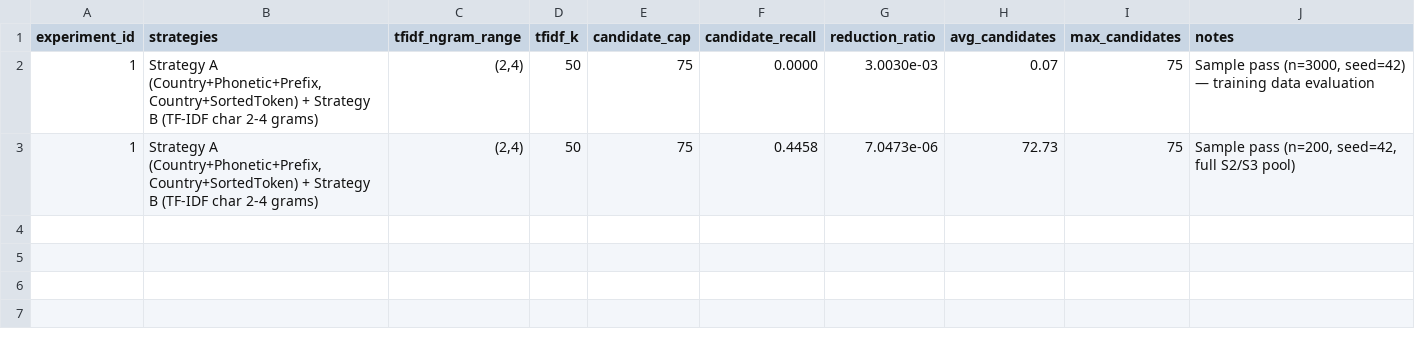
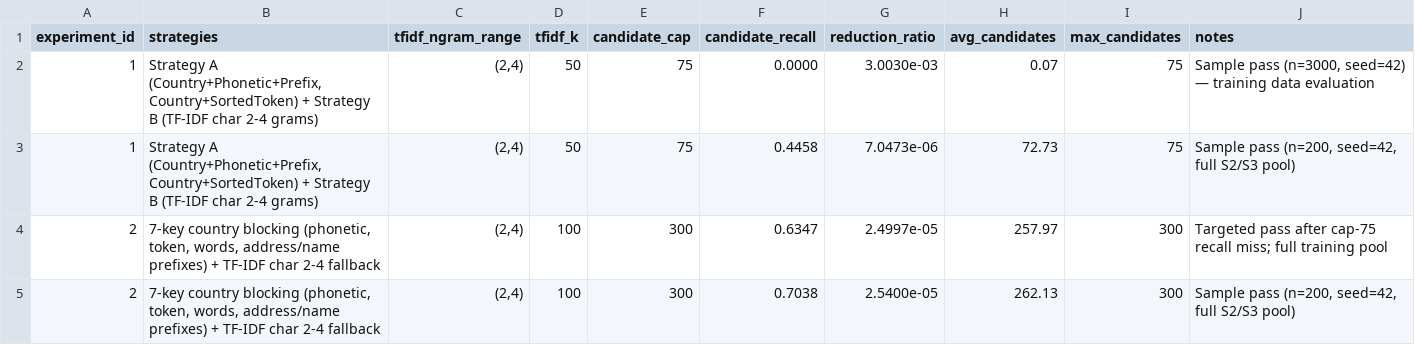
Before and after one commit to Vedika478/AMAZON-ML, a CSV file: logs/blocking_experiments.csv, drawn as a sheet; the diff names each change by its address in the sheet, - before the commit and + after, or states it on an @@ line.

Commit message:
Record 70 percent full-pool recall evaluation

```diff
--- a/logs/blocking_experiments.csv
+++ b/logs/blocking_experiments.csv
+row 4: 2 | 7-key country blocking (phonetic, token, words, address/name prefixes) + TF-IDF char 2-4 fallback | (2,4) | 100 | 300 | 0.6347 | 2.4997e-05 | 257.97 | 300 | Targeted pass after cap-75 recall miss; full training pool
+row 5: 2 | 7-key country blocking (phonetic, token, words, address/name prefixes) + TF-IDF char 2-4 fallback | (2,4) | 100 | 300 | 0.7038 | 2.5400e-05 | 262.13 | 300 | Sample pass (n=200, seed=42, full S2/S3 pool)
```
Also changed, not shown: 2 other files.
